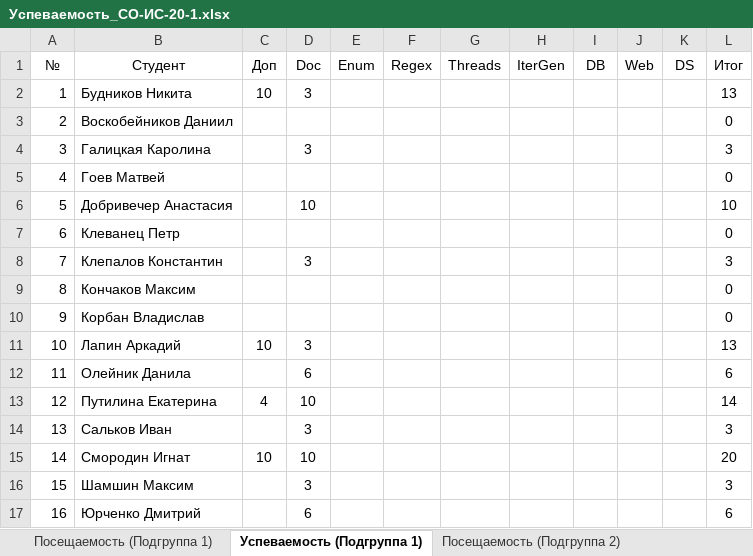
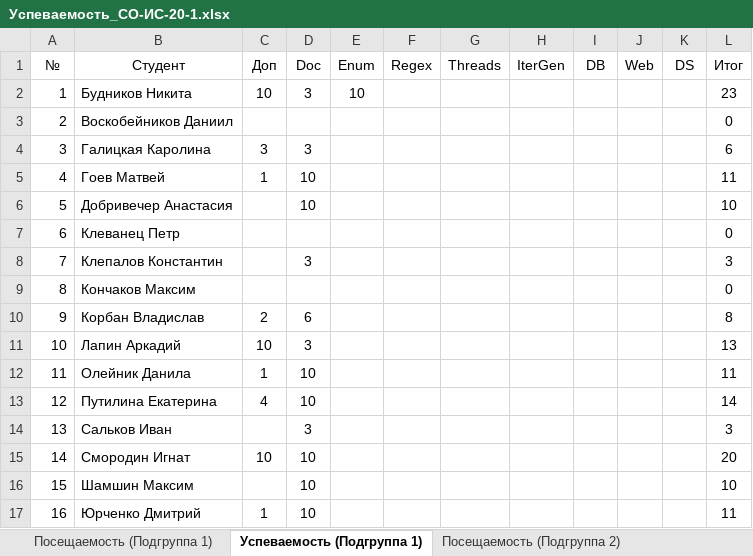
Before and after one commit to TheBandik/fundamentals-of-OOP, an Excel workbook: Успеваемость_СО-ИС-20-1.xlsx, sheet Успеваемость (Подгруппа 1), drawn as a sheet; values as stored, in another font and other column widths than the file's, no borders; conditional formats not drawn; the diff names each change by its address in the sheet, - before the commit and + after, or states it on an @@ line.

Commit message:
update grades

```diff
--- a/Успеваемость_СО-ИС-20-1.xlsx (sheet Успеваемость (Подгруппа 1))
+++ b/Успеваемость_СО-ИС-20-1.xlsx (sheet Успеваемость (Подгруппа 1))
-E2 (Enum): (empty)
+E2 (Enum): 10
-L2 (Итог): 13
+L2 (Итог): 23
-C4 (Доп): (empty)
+C4 (Доп): 3
-L4 (Итог): 3
+L4 (Итог): 6
-C5 (Доп): (empty)
+C5 (Доп): 1
-D5 (Doc): (empty)
+D5 (Doc): 10
-L5 (Итог): 0
+L5 (Итог): 11
-C10 (Доп): (empty)
+C10 (Доп): 2
-D10 (Doc): (empty)
+D10 (Doc): 6
-L10 (Итог): 0
+L10 (Итог): 8
-C12 (Доп): (empty)
+C12 (Доп): 1
-D12 (Doc): 6
+D12 (Doc): 10
-L12 (Итог): 6
+L12 (Итог): 11
-D16 (Doc): 3
+D16 (Doc): 10
-L16 (Итог): 3
+L16 (Итог): 10
-C17 (Доп): (empty)
+C17 (Доп): 1
-D17 (Doc): 6
+D17 (Doc): 10
-L17 (Итог): 6
+L17 (Итог): 11
```
Also changed, not shown: sheet Посещаемость (Подгруппа 1), sheet Посещаемость (Подгруппа 2).
